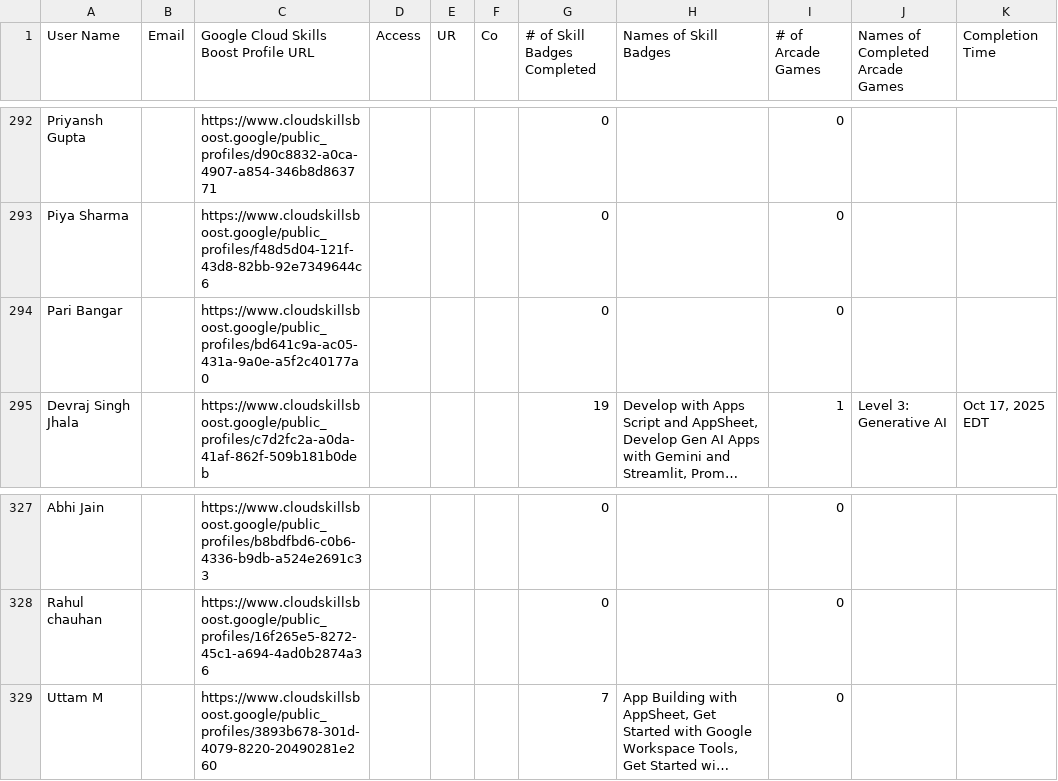
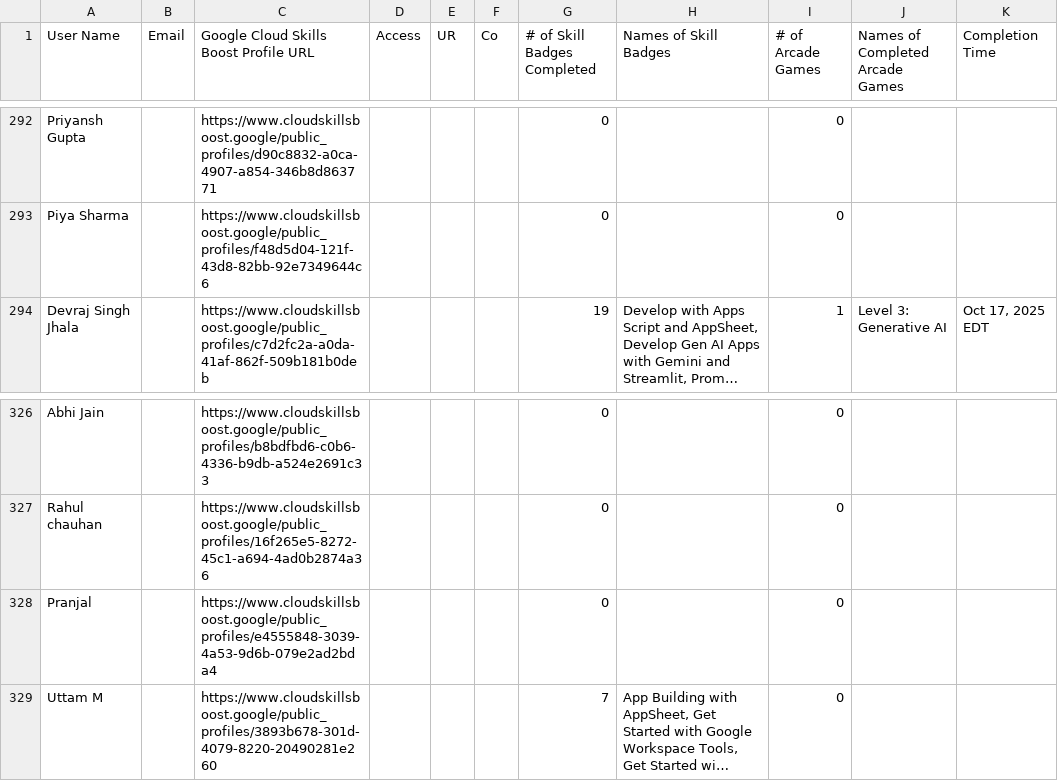
Before and after one commit to mohitsharmas97/leaderboard_gdg, a CSV file: progress_data.csv, drawn as a sheet; only a part is shown, gaps mark what is left out; long unchanged cells end in …; removed rows and columns are numbered as before the commit, all else as after; the diff names each change by its address in the sheet, - before the commit and + after, or states it on an @@ line.

```diff
--- a/progress_data.csv
+++ b/progress_data.csv
-row 294: Pari Bangar |  | https://www.cloudskillsboost.google/public_profiles/bd641c9a-ac05-431a-9a0e-a5f2c40177a0 |  |  |  | 0 |  | 0
+row 328: Pranjal |  | https://www.cloudskillsboost.google/public_profiles/e4555848-3039-4a53-9d6b-079e2ad2bda4 |  |  |  | 0 |  | 0
```
